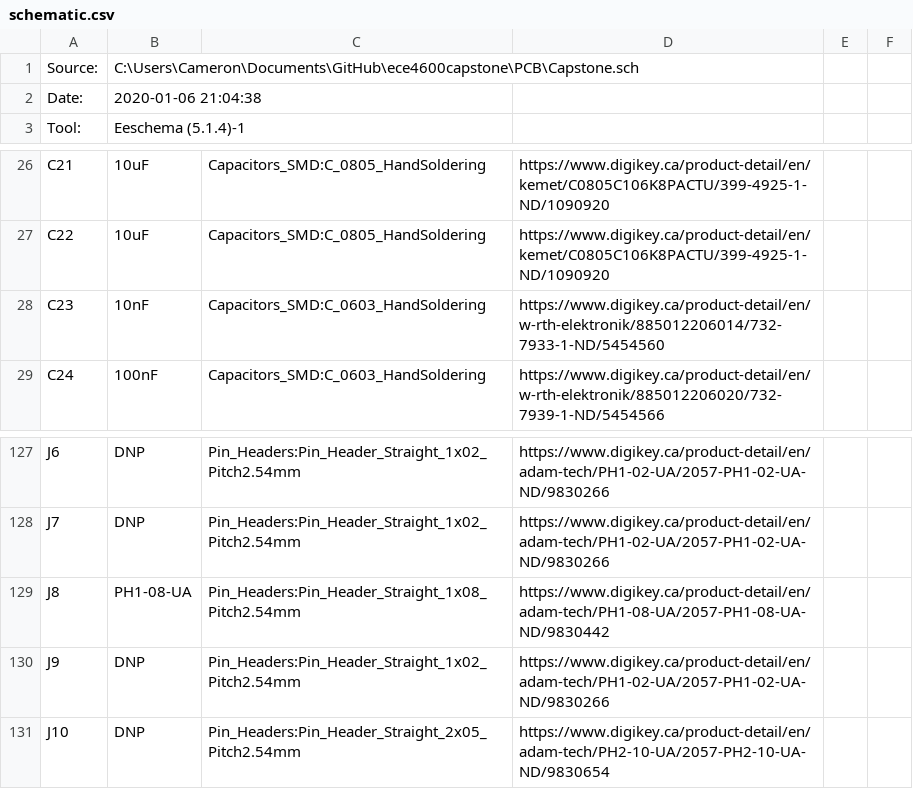
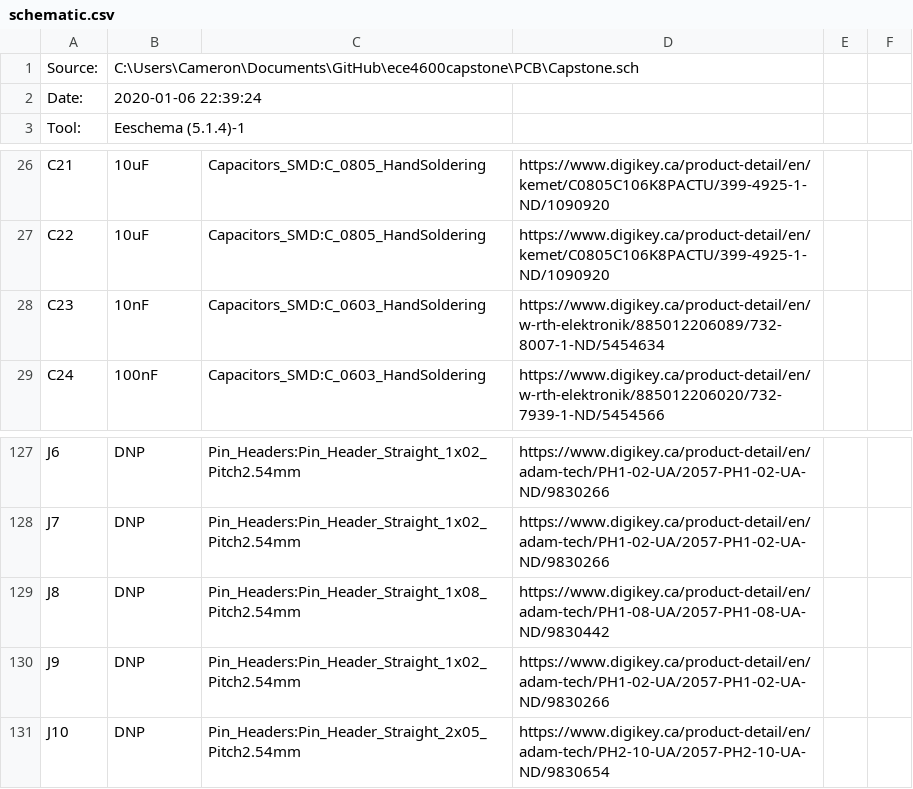
Before and after one commit to camerondm9/ece4600capstone, a CSV file: PCB/bom/schematic.csv, drawn as a sheet; only a part is shown, gaps mark what is left out.

Commit message:
Tiny fixes to the schematic

```diff
--- a/PCB/bom/schematic.csv
+++ b/PCB/bom/schematic.csv
@@ -1,3 +1,3 @@
 "Source:","C:\Users\Cameron\Documents\GitHub\ece4600capstone\PCB\Capstone.sch"
-"Date:","2020-01-06 21:04:38"
+"Date:","2020-01-06 22:39:24"
 "Tool:","Eeschema (5.1.4)-1"
@@ -27,3 +27,3 @@
 "C22","10uF","Capacitors_SMD:C_0805_HandSoldering","https://www.digikey.ca/product-detail/en/kemet/C0805C106K8PACTU/399-4925-1-ND/1090920","",""
-"C23","10nF","Capacitors_SMD:C_0603_HandSoldering","https://www.digikey.ca/product-detail/en/w-rth-elektronik/885012206014/732-7933-1-ND/5454560","",""
+"C23","10nF","Capacitors_SMD:C_0603_HandSoldering","https://www.digikey.ca/product-detail/en/w-rth-elektronik/885012206089/732-8007-1-ND/5454634","",""
 "C24","100nF","Capacitors_SMD:C_0603_HandSoldering","https://www.digikey.ca/product-detail/en/w-rth-elektronik/885012206020/732-7939-1-ND/5454566","",""
@@ -128,3 +128,3 @@
 "J7","DNP","Pin_Headers:Pin_Header_Straight_1x02_Pitch2.54mm","https://www.digikey.ca/product-detail/en/adam-tech/PH1-02-UA/2057-PH1-02-UA-ND/9830266","",""
-"J8","PH1-08-UA","Pin_Headers:Pin_Header_Straight_1x08_Pitch2.54mm","https://www.digikey.ca/product-detail/en/adam-tech/PH1-08-UA/2057-PH1-08-UA-ND/9830442","",""
+"J8","DNP","Pin_Headers:Pin_Header_Straight_1x08_Pitch2.54mm","https://www.digikey.ca/product-detail/en/adam-tech/PH1-08-UA/2057-PH1-08-UA-ND/9830442","",""
 "J9","DNP","Pin_Headers:Pin_Header_Straight_1x02_Pitch2.54mm","https://www.digikey.ca/product-detail/en/adam-tech/PH1-02-UA/2057-PH1-02-UA-ND/9830266","",""
```
Also changed, not shown: PCB/bom/layout.csv, PCB/bom/merged.csv, 3 other files.
